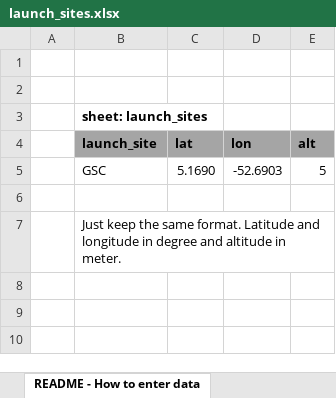
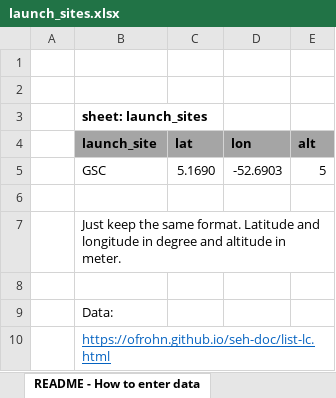
Before and after one commit to lcasts/LEAT, an Excel workbook: input_data/launch_sites.xlsx, sheet README - How to enter data, drawn as a sheet; values as stored, in another font and other column widths than the file's, no borders; the diff names each change by its address in the sheet, - before the commit and + after, or states it on an @@ line.

```diff
--- a/input_data/launch_sites.xlsx (sheet README - How to enter data)
+++ b/input_data/launch_sites.xlsx (sheet README - How to enter data)
+row 8: (empty)
+row 9:  | Data:
+row 10:  | https://ofrohn.github.io/seh-doc/list-lc.html
```
Also changed, not shown: sheet launch_sites, input_data/emission_factors.xlsx, 8 other files.
